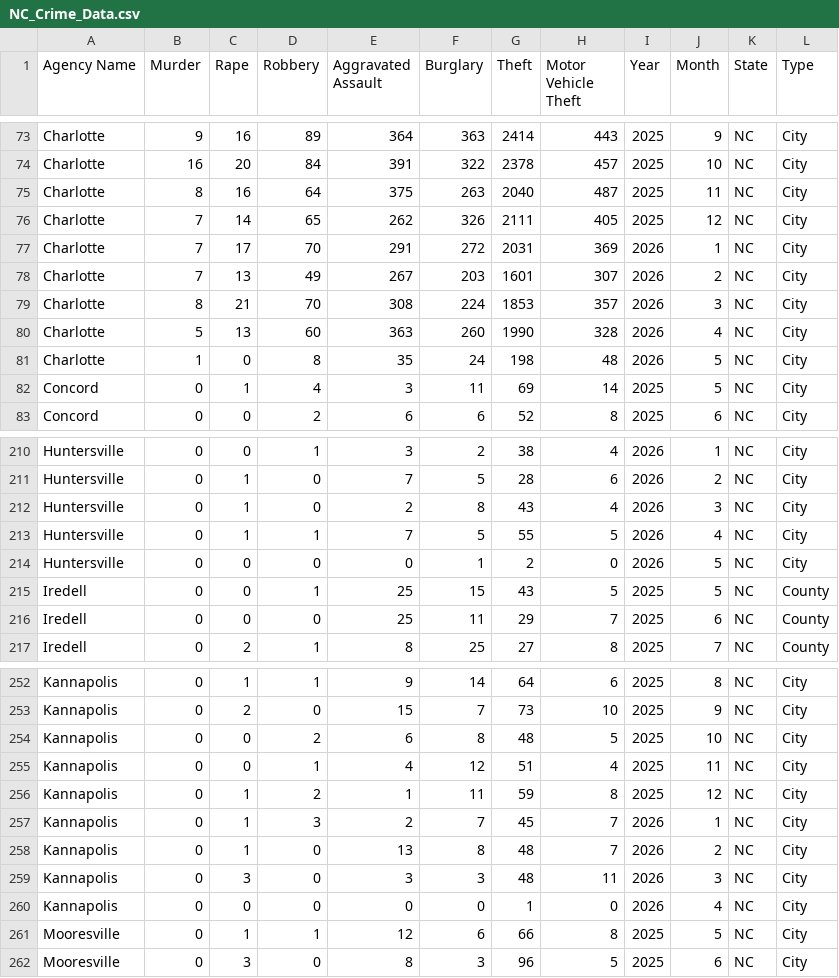
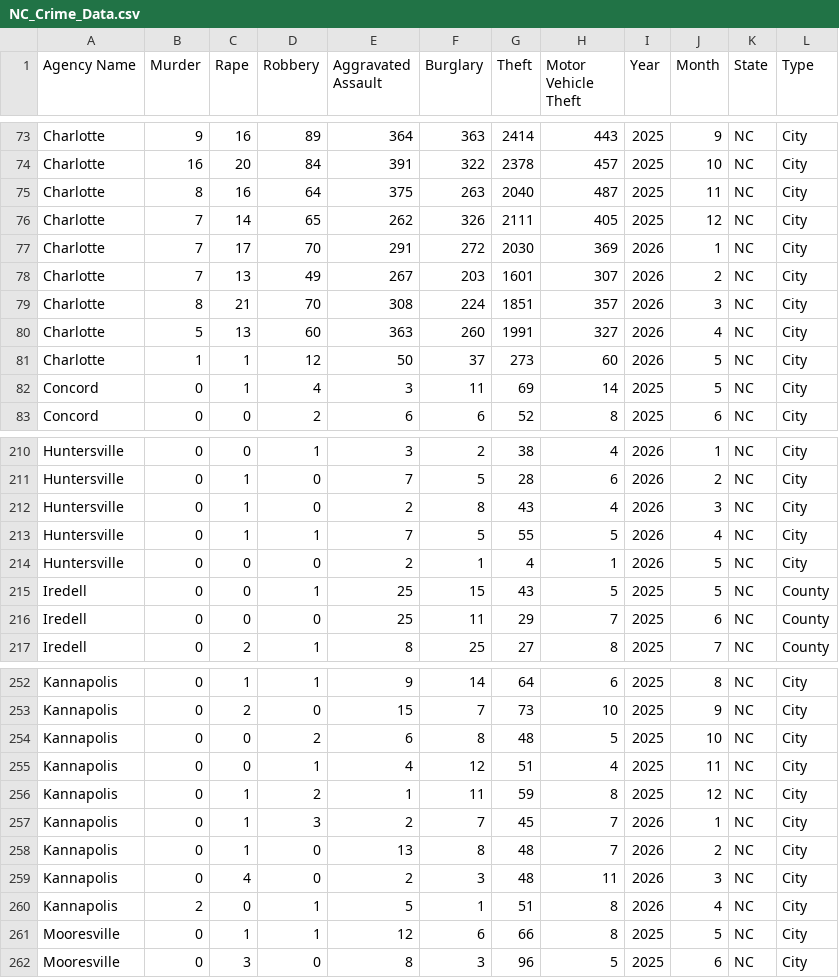
Before and after one commit to AH-Datalytics/nc-crime-output, a CSV file: NC_Crime_Data.csv, drawn as a sheet; only a part is shown, gaps mark what is left out.

```diff
--- a/NC_Crime_Data.csv
+++ b/NC_Crime_Data.csv
@@ -76,7 +76,7 @@ Charlotte,8,16,64,375,263,2040,487,2025,11,NC,City
 Charlotte,7,14,65,262,326,2111,405,2025,12,NC,City
-Charlotte,7,17,70,291,272,2031,369,2026,1,NC,City
+Charlotte,7,17,70,291,272,2030,369,2026,1,NC,City
 Charlotte,7,13,49,267,203,1601,307,2026,2,NC,City
-Charlotte,8,21,70,308,224,1853,357,2026,3,NC,City
-Charlotte,5,13,60,363,260,1990,328,2026,4,NC,City
-Charlotte,1,0,8,35,24,198,48,2026,5,NC,City
+Charlotte,8,21,70,308,224,1851,357,2026,3,NC,City
+Charlotte,5,13,60,363,260,1991,327,2026,4,NC,City
+Charlotte,1,1,12,50,37,273,60,2026,5,NC,City
 Concord,0,1,4,3,11,69,14,2025,5,NC,City
@@ -213,3 +213,3 @@ Huntersville,0,1,0,2,8,43,4,2026,3,NC,City
 Huntersville,0,1,1,7,5,55,5,2026,4,NC,City
-Huntersville,0,0,0,0,1,2,0,2026,5,NC,City
+Huntersville,0,0,0,2,1,4,1,2026,5,NC,City
 Iredell,0,0,1,25,15,43,5,2025,5,NC,County
@@ -258,4 +258,4 @@ Kannapolis,0,1,3,2,7,45,7,2026,1,NC,City
 Kannapolis,0,1,0,13,8,48,7,2026,2,NC,City
-Kannapolis,0,3,0,3,3,48,11,2026,3,NC,City
-Kannapolis,0,0,0,0,0,1,0,2026,4,NC,City
+Kannapolis,0,4,0,2,3,48,11,2026,3,NC,City
+Kannapolis,2,0,1,5,1,51,8,2026,4,NC,City
 Mooresville,0,1,1,12,6,66,8,2025,5,NC,City
```
